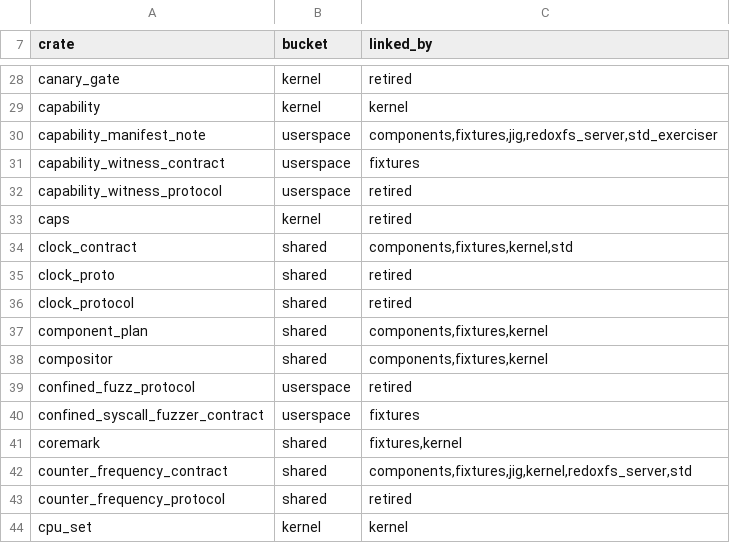
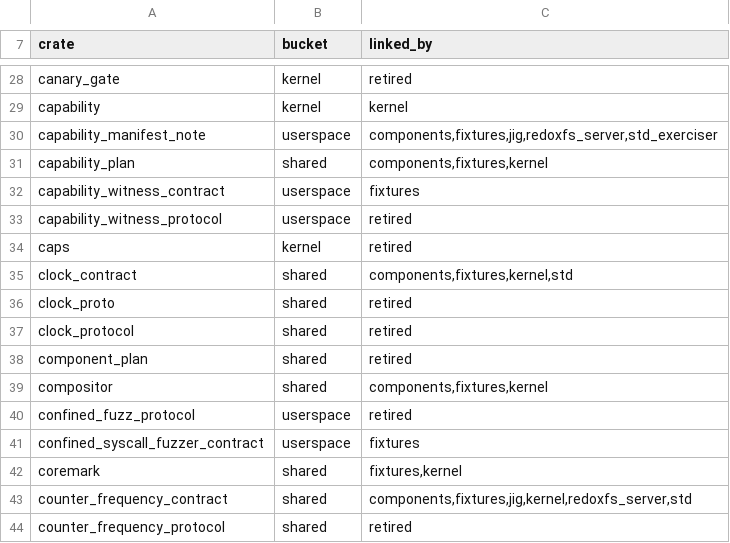
Before and after one commit to nifeos/nife, a TSV file: helpers/trust_boundary_crates.tsv, drawn as a sheet; only a part is shown, gaps mark what is left out; the shorter side is filled out with more unchanged rows.

```diff
--- a/helpers/trust_boundary_crates.tsv
+++ b/helpers/trust_boundary_crates.tsv
@@ -30,2 +30,3 @@ capability	kernel	kernel
 capability_manifest_note	userspace	components,fixtures,jig,redoxfs_server,std_exerciser
+capability_plan	shared	components,fixtures,kernel
 capability_witness_contract	userspace	fixtures
@@ -36,3 +37,3 @@ clock_proto	shared	retired
 clock_protocol	shared	retired
-component_plan	shared	components,fixtures,kernel
+component_plan	shared	retired
 compositor	shared	components,fixtures,kernel
```
Also changed, not shown: 55 other files.
